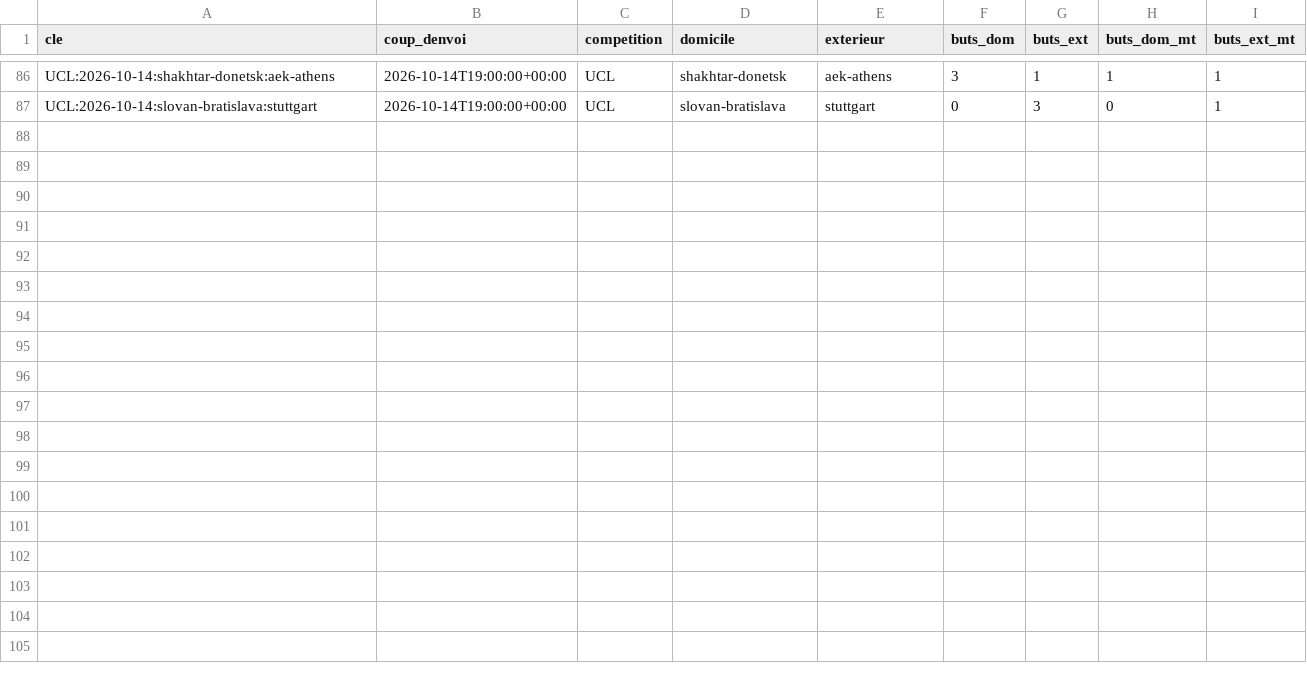
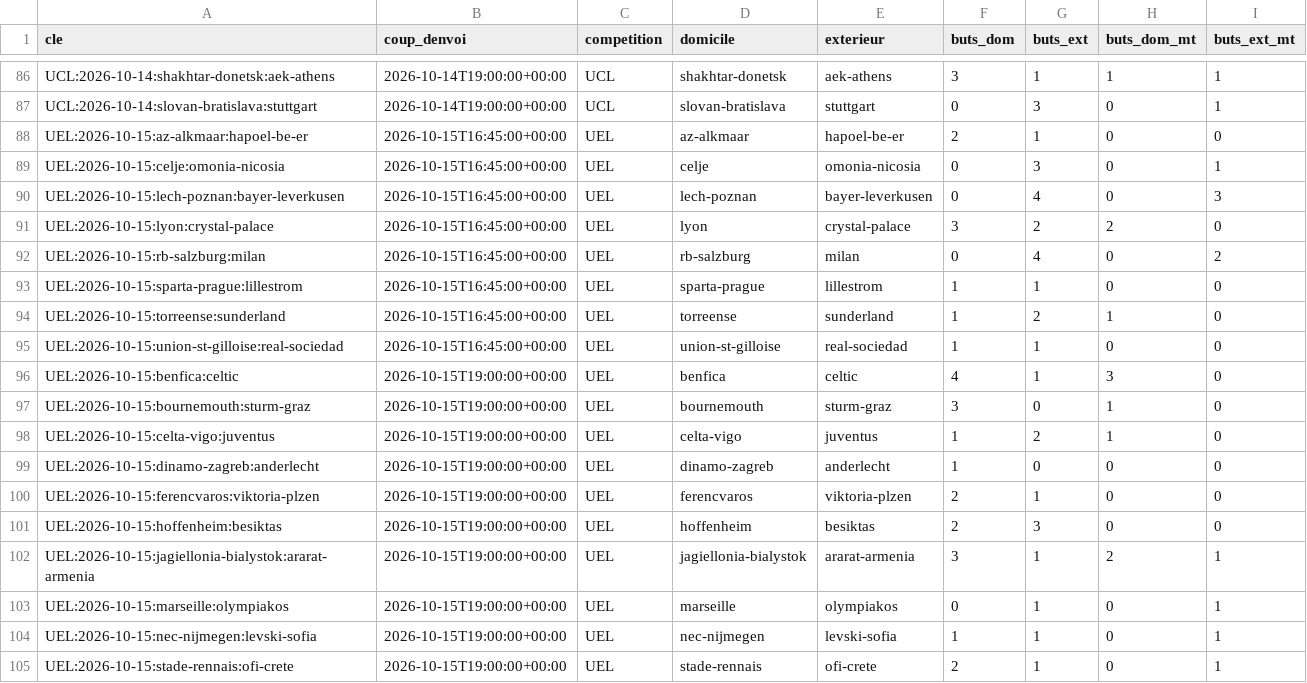
Before and after one commit to Stevy64/Zanalyze-Engine, a CSV file: data/archive/resultats-2026-10.csv, drawn as a sheet; only a part is shown, gaps mark what is left out; the diff names each change by its address in the sheet, - before the commit and + after, or states it on an @@ line.

```diff
--- a/data/archive/resultats-2026-10.csv
+++ b/data/archive/resultats-2026-10.csv
+row 88: UEL:2026-10-15:az-alkmaar:hapoel-be-er | 2026-10-15T16:45:00+00:00 | UEL | az-alkmaar | hapoel-be-er | 2 | 1 | 0 | 0
+row 89: UEL:2026-10-15:celje:omonia-nicosia | 2026-10-15T16:45:00+00:00 | UEL | celje | omonia-nicosia | 0 | 3 | 0 | 1
+row 90: UEL:2026-10-15:lech-poznan:bayer-leverkusen | 2026-10-15T16:45:00+00:00 | UEL | lech-poznan | bayer-leverkusen | 0 | 4 | 0 | 3
+row 91: UEL:2026-10-15:lyon:crystal-palace | 2026-10-15T16:45:00+00:00 | UEL | lyon | crystal-palace | 3 | 2 | 2 | 0
+row 92: UEL:2026-10-15:rb-salzburg:milan | 2026-10-15T16:45:00+00:00 | UEL | rb-salzburg | milan | 0 | 4 | 0 | 2
+row 93: UEL:2026-10-15:sparta-prague:lillestrom | 2026-10-15T16:45:00+00:00 | UEL | sparta-prague | lillestrom | 1 | 1 | 0 | 0
+row 94: UEL:2026-10-15:torreense:sunderland | 2026-10-15T16:45:00+00:00 | UEL | torreense | sunderland | 1 | 2 | 1 | 0
+row 95: UEL:2026-10-15:union-st-gilloise:real-sociedad | 2026-10-15T16:45:00+00:00 | UEL | union-st-gilloise | real-sociedad | 1 | 1 | 0 | 0
+row 96: UEL:2026-10-15:benfica:celtic | 2026-10-15T19:00:00+00:00 | UEL | benfica | celtic | 4 | 1 | 3 | 0
+row 97: UEL:2026-10-15:bournemouth:sturm-graz | 2026-10-15T19:00:00+00:00 | UEL | bournemouth | sturm-graz | 3 | 0 | 1 | 0
+row 98: UEL:2026-10-15:celta-vigo:juventus | 2026-10-15T19:00:00+00:00 | UEL | celta-vigo | juventus | 1 | 2 | 1 | 0
+row 99: UEL:2026-10-15:dinamo-zagreb:anderlecht | 2026-10-15T19:00:00+00:00 | UEL | dinamo-zagreb | anderlecht | 1 | 0 | 0 | 0
+row 100: UEL:2026-10-15:ferencvaros:viktoria-plzen | 2026-10-15T19:00:00+00:00 | UEL | ferencvaros | viktoria-plzen | 2 | 1 | 0 | 0
+row 101: UEL:2026-10-15:hoffenheim:besiktas | 2026-10-15T19:00:00+00:00 | UEL | hoffenheim | besiktas | 2 | 3 | 0 | 0
+row 102: UEL:2026-10-15:jagiellonia-bialystok:ararat-armenia | 2026-10-15T19:00:00+00:00 | UEL | jagiellonia-bialystok | ararat-armenia | 3 | 1 | 2 | 1
+row 103: UEL:2026-10-15:marseille:olympiakos | 2026-10-15T19:00:00+00:00 | UEL | marseille | olympiakos | 0 | 1 | 0 | 1
+row 104: UEL:2026-10-15:nec-nijmegen:levski-sofia | 2026-10-15T19:00:00+00:00 | UEL | nec-nijmegen | levski-sofia | 1 | 1 | 0 | 1
+row 105: UEL:2026-10-15:stade-rennais:ofi-crete | 2026-10-15T19:00:00+00:00 | UEL | stade-rennais | ofi-crete | 2 | 1 | 0 | 1
```
Also changed, not shown: 2 other files.
